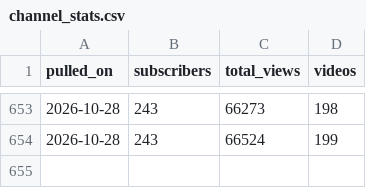
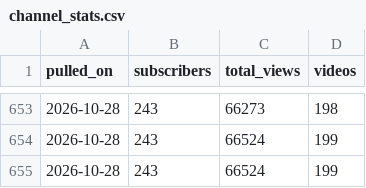
Before and after one commit to soicism2026-ex/stoic-bot, a CSV file: data/channel_stats.csv, drawn as a sheet; only a part is shown, gaps mark what is left out.

```diff
--- a/data/channel_stats.csv
+++ b/data/channel_stats.csv
@@ -654 +654,2 @@ pulled_on,subscribers,total_views,videos
 2026-10-28,243,66524,199
+2026-10-28,243,66524,199
```
Also changed, not shown: data/retention.csv, 1 other file.
